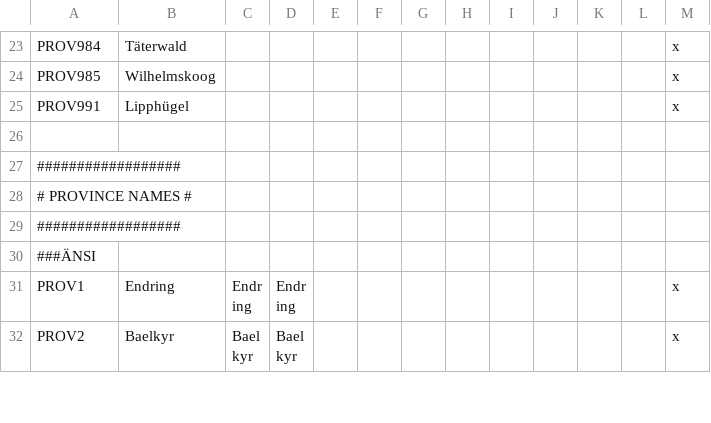
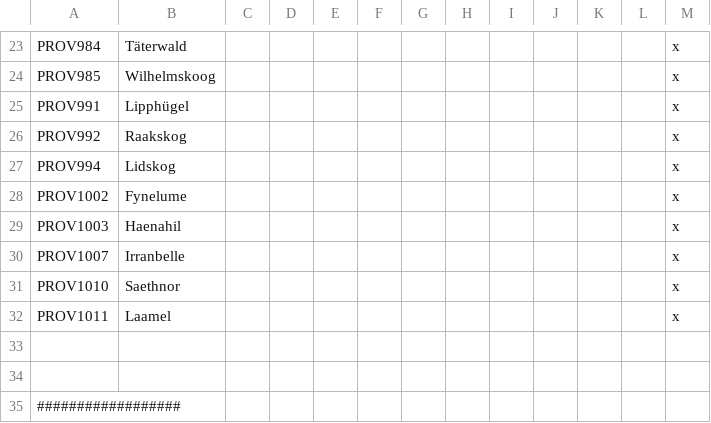
Before and after one commit to Hexenstag-Team/CK2-Hexenstag-Dev, a CSV file: localisation/000_province_names.csv, drawn as a sheet; only a part is shown, gaps mark what is left out; the shorter side is filled out with more unchanged rows.

Commit message:
Nordland done
-Trade routes done
-Characters done (The Empire title history needs to be redone it's so bad)
-Localisation and flags needs done for all new titles

New Titles/Provinces
-c_fynelume
-c_haenahil
-c_irranbelle
-c_laamel
-c_lidskog
-c_raakskog
-c_saethnor
-d_ostlaurelorn
-d_vastlaurelorn

```diff
--- a/localisation/000_province_names.csv
+++ b/localisation/000_province_names.csv
@@ -25,2 +25,10 @@ PROV985;Wilhelmskoog;;;;;;;;;;;x
 PROV991;Lipphügel;;;;;;;;;;;x
+PROV992;Raakskog;;;;;;;;;;;x
+PROV994;Lidskog;;;;;;;;;;;x
+PROV1002;Fynelume;;;;;;;;;;;x
+PROV1003;Haenahil;;;;;;;;;;;x
+PROV1007;Irranbelle;;;;;;;;;;;x
+PROV1010;Saethnor;;;;;;;;;;;x
+PROV1011;Laamel;;;;;;;;;;;x
+
 
```
Also changed, not shown: map/definition.csv, 58 other files.
